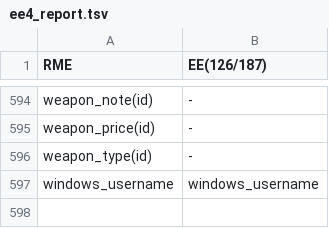
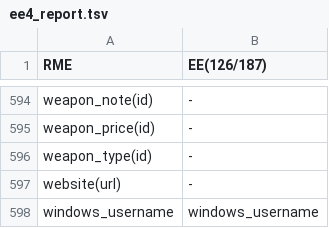
Before and after one commit to RMEx/RME, a TSV file: ee4_report.tsv, drawn as a sheet; only a part is shown, gaps mark what is left out.

Commit message:
Append website command

```diff
--- a/ee4_report.tsv
+++ b/ee4_report.tsv
@@ -596,2 +596,3 @@ weapon_price(id)	-
 weapon_type(id)	-
+website(url)	-
 windows_username	windows_username
```
Also changed, not shown: 29 other files.
